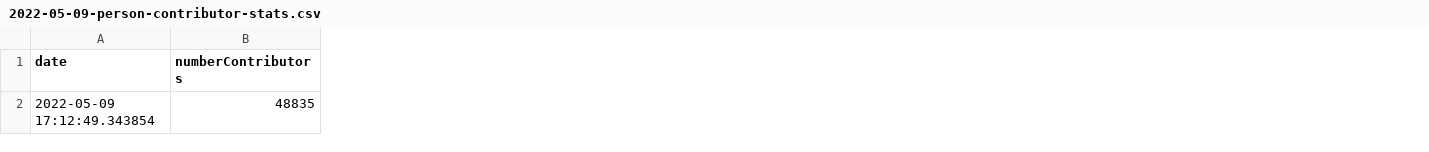
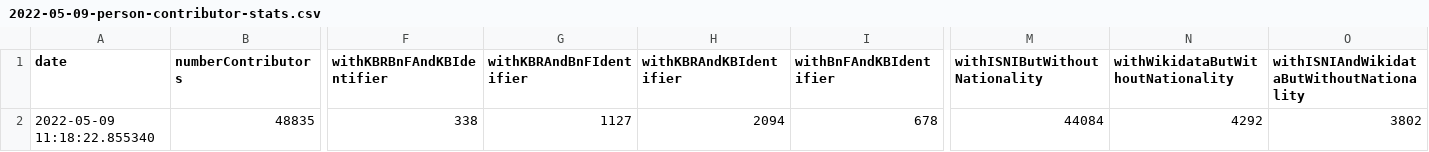
Before and after one commit to kbrbe/beltrans-data-integration, a CSV file: data-integration/measurements/2022-05-09-person-contributor-stats.csv, drawn as a sheet; only a part is shown, gaps mark what is left out; the diff names each change by its address in the sheet, - before the commit and + after, or states it on an @@ line.

```diff
--- a/data-integration/measurements/2022-05-09-person-contributor-stats.csv
+++ b/data-integration/measurements/2022-05-09-person-contributor-stats.csv
+column F (withKBRBnFAndKBIdentifier), row 2: 338
+column G (withKBRAndBnFIdentifier), row 2: 1127
+column H (withKBRAndKBIdentifier), row 2: 2094
+column I (withBnFAndKBIdentifier), row 2: 678
+column M (withISNIButWithoutNationality), row 2: 44084
+column N, rows 1-2: withWikidataButWithoutNationality | 4292
+column O, rows 1-2: withISNIAndWikidataButWithoutNationality | 3802
-A2 (date): 2022-05-09 17:12:49.343854
+A2 (date): 2022-05-09 11:18:22.855340
```
Also changed, not shown: data-integration/measurements/2022-05-03-person-contributor-stats.csv, data-integration/measurements/2022-05-23-person-contributor-stats.csv, 9 other files.
